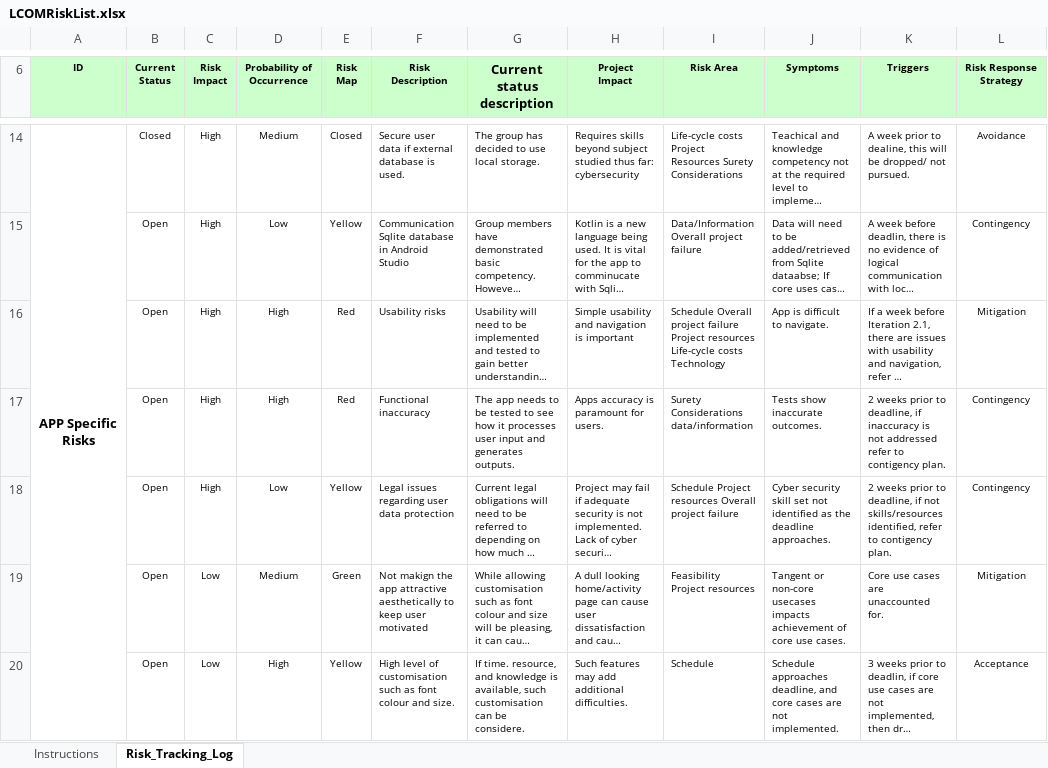
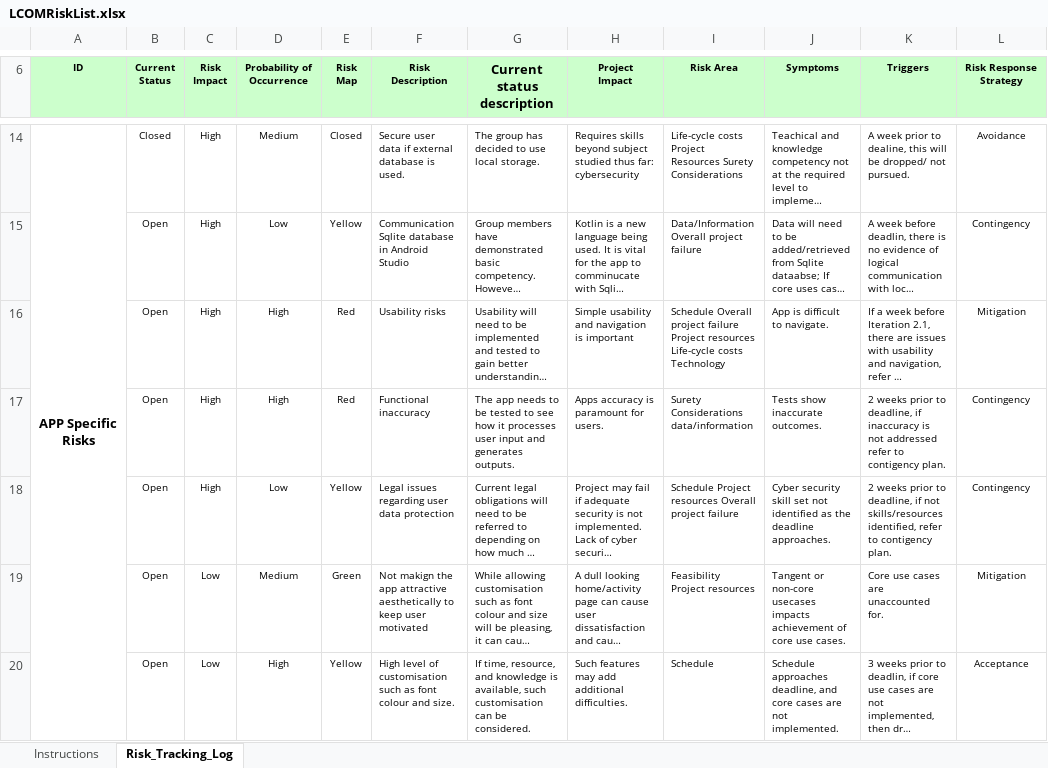
Before and after one commit to commet003/ITC303-9-Team1-Project, an Excel workbook: LCOM Documents/Iteration2/LCOMRiskList.xlsx, sheet Risk_Tracking_Log, drawn as a sheet; only a part is shown, gaps mark what is left out; long unchanged cells end in …; values as stored, in another font and other column widths than the file's, no borders; conditional formats not drawn; the diff names each change by its address in the sheet, - before the commit and + after, or states it on an @@ line.

Commit message:
Modified LCOMRiskList.xlsx

```diff
--- a/LCOM Documents/Iteration2/LCOMRiskList.xlsx (sheet Risk_Tracking_Log)
+++ b/LCOM Documents/Iteration2/LCOMRiskList.xlsx (sheet Risk_Tracking_Log)
-G20 (Current status description): If time. resource, and knowledge is available, such customisation can be considere.
+G20 (Current status description): If time, resource, and knowledge is available, such customisation can be considered.
```
